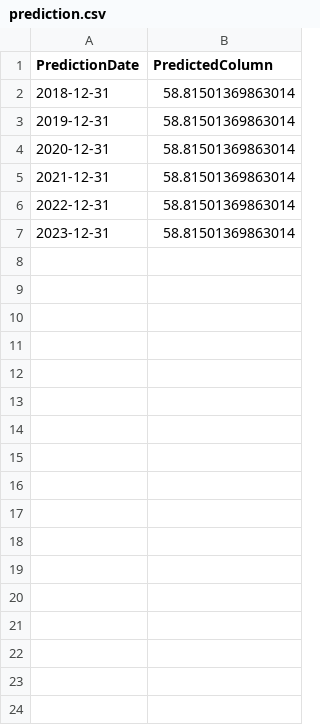
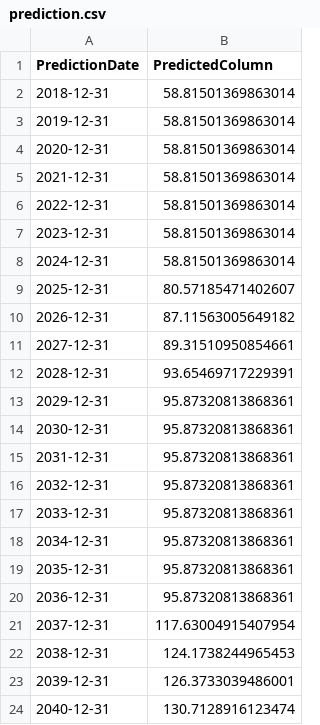
Before and after one commit to YogeshwaranRM/sales-prediction, a CSV file: data/prediction.csv, drawn as a sheet.

```diff
--- a/data/prediction.csv
+++ b/data/prediction.csv
@@ -7 +7,18 @@ PredictionDate,PredictedColumn
 2023-12-31,58.81501369863014
+2024-12-31,58.81501369863014
+2025-12-31,80.57185471402607
+2026-12-31,87.11563005649182
+2027-12-31,89.31510950854661
+2028-12-31,93.65469717229391
+2029-12-31,95.87320813868361
+2030-12-31,95.87320813868361
+2031-12-31,95.87320813868361
+2032-12-31,95.87320813868361
+2033-12-31,95.87320813868361
+2034-12-31,95.87320813868361
+2035-12-31,95.87320813868361
+2036-12-31,95.87320813868361
+2037-12-31,117.63004915407954
+2038-12-31,124.1738244965453
+2039-12-31,126.3733039486001
+2040-12-31,130.7128916123474
```
Also changed, not shown: 12 other files.
